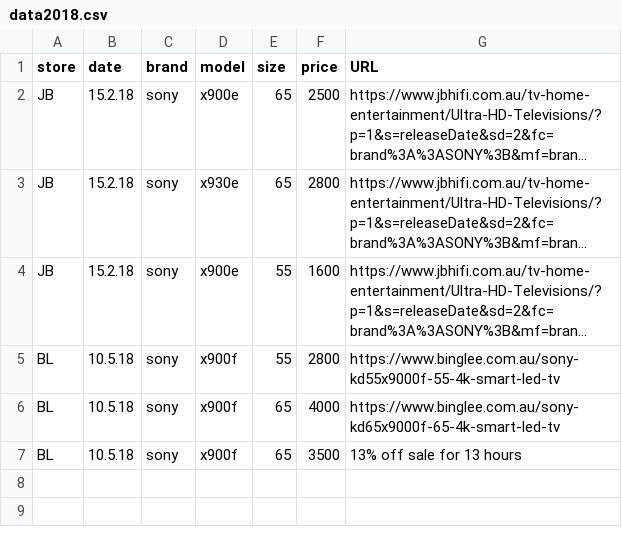
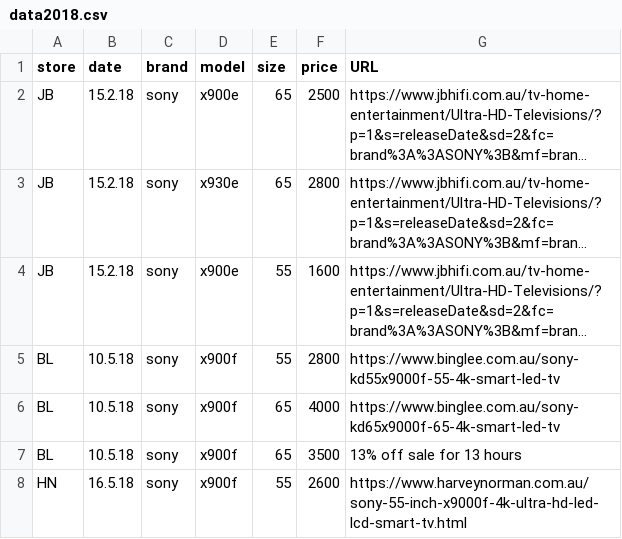
Before and after one commit to areff2000/plotly_training_Mar2017, a CSV file: data2018.csv, drawn as a sheet; long unchanged cells end in …; the diff names each change by its address in the sheet, - before the commit and + after, or states it on an @@ line.

Commit message:
Add HN data

```diff
--- a/data2018.csv
+++ b/data2018.csv
+row 8: HN | 16.5.18 | sony | x900f | 55 | 2600 | https://www.harveynorman.com.au/sony-55-inch-x9000f-4k-ultra-hd-led-lcd-smart-tv.html
```
